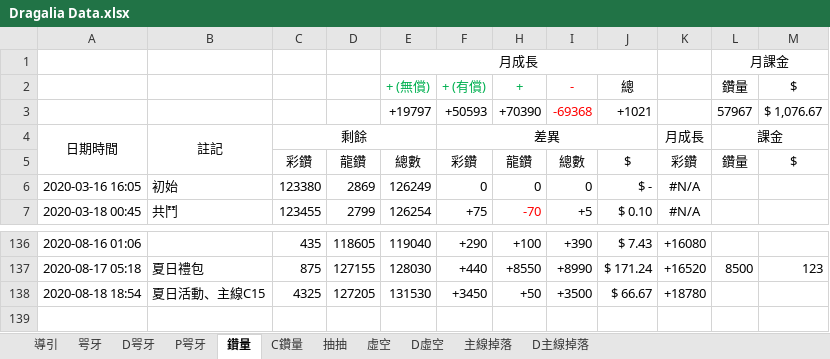
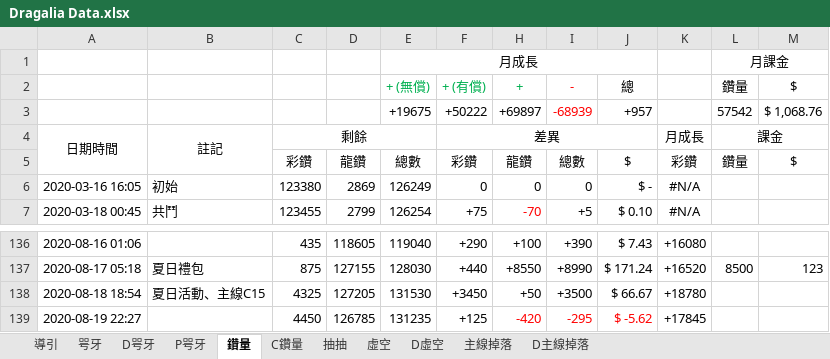
Before and after one commit to RaenonX-DL/dragalia-data-track, an Excel workbook: Dragalia Data.xlsx, sheet 鑽量, drawn as a sheet; only a part is shown, gaps mark what is left out; values as stored, in another font and other column widths than the file's, no borders; removed rows and columns are numbered as before the commit, all else as after; the diff names each change by its address in the sheet, - before the commit and + after, or states it on an @@ line.

```diff
--- a/Dragalia Data.xlsx (sheet 鑽量)
+++ b/Dragalia Data.xlsx (sheet 鑽量)
-row 3:  |  |  |  | +19797 | +50593 | +70390 | -69368 | +1021 |  | 57967 | $ 1,076.67
+row 3:  |  |  |  | +19675 | +50222 | +69897 | -68939 | +957 |  | 57542 | $ 1,068.76
+row 139: 2020-08-19 22:27 |  | 4450 | 126785 | 131235 | +125 | -420 | -295 | $ -5.62 | +17845
```
Also changed, not shown: sheet 主線掉落, sheet D主線掉落, sheet 抽抽, formulas that keep their value, hidden cells, charts or pictures, 1 other file.
